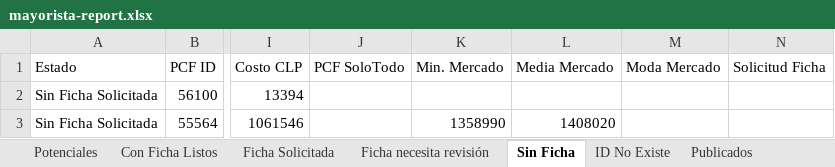
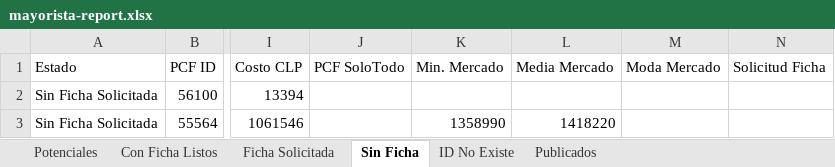
Before and after one commit to aincatoni/pcfactory-monitor-mayoristas, an Excel workbook: mayorista-report.xlsx, sheet Sin Ficha, drawn as a sheet; only a part is shown, gaps mark what is left out; values as stored, in another font and other column widths than the file's, no borders; the diff names each change by its address in the sheet, - before the commit and + after, or states it on an @@ line.

```diff
--- a/mayorista-report.xlsx (sheet Sin Ficha)
+++ b/mayorista-report.xlsx (sheet Sin Ficha)
-sheet tab: Ficha necesita revisión
-L3 (Media Mercado): 1408020
+L3 (Media Mercado): 1418220
```
Also changed, not shown: sheet Publicados, sheet Potenciales, sheet Con Ficha Listos, sheet ID No Existe, sheet Ficha Solicitada, 2 other files.
